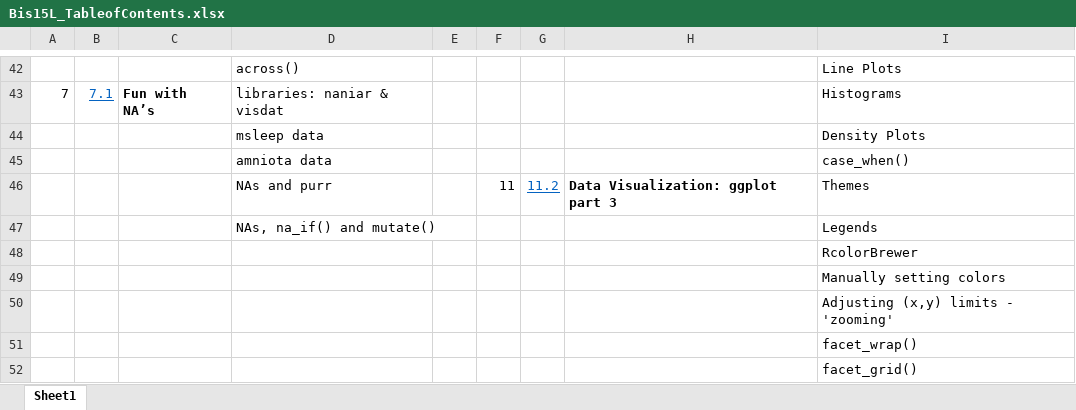
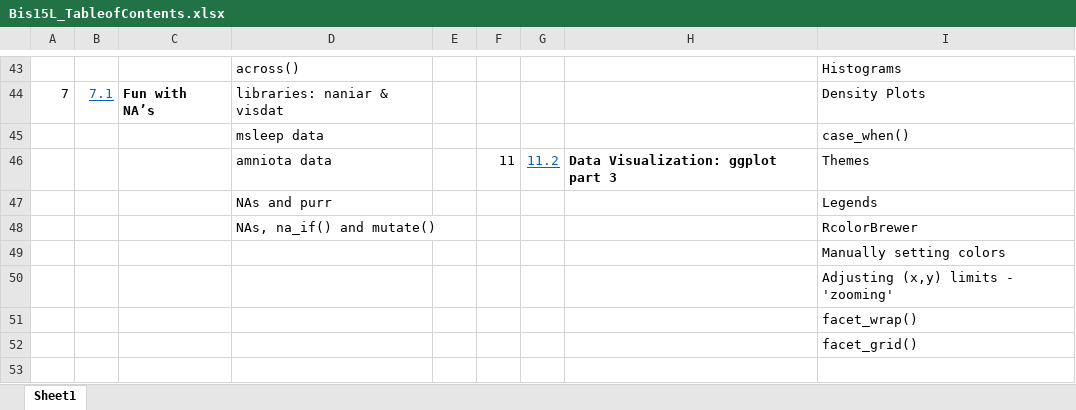
Before and after one commit to hello-im-aryss/BIS15W2021_DataScienceforBiologists_R, an Excel workbook: Class Table of Contents/Bis15L_TableofContents.xlsx, sheet Sheet1, drawn as a sheet; only a part is shown, gaps mark what is left out; values as stored, in another font and other column widths than the file's, no borders; table styles not drawn; removed rows and columns are numbered as before the commit, all else as after; the diff covers the shown part only; the diff names each change by its address in the sheet, - before the commit and + after, or states it on an @@ line.

```diff
--- a/Class Table of Contents/Bis15L_TableofContents.xlsx (sheet Sheet1)
+++ b/Class Table of Contents/Bis15L_TableofContents.xlsx (sheet Sheet1)
-I43: Line Plots
+I43: Histograms
-I44: Histograms
+I44: Density Plots
-row 44:  |  |  | msleep data |  |  |  |  | Density Plots
-D45: amniota data
+D45: msleep data
-D46: NAs and purr
+D46: amniota data
-D47: NAs, na_if() and mutate()
+D47: NAs and purr
-D48: (empty)
+D48: NAs, na_if() and mutate()
```
Also changed, not shown: 4 added rows, 3 removed rows, 21 edited cells and cell formats elsewhere in this sheet.
